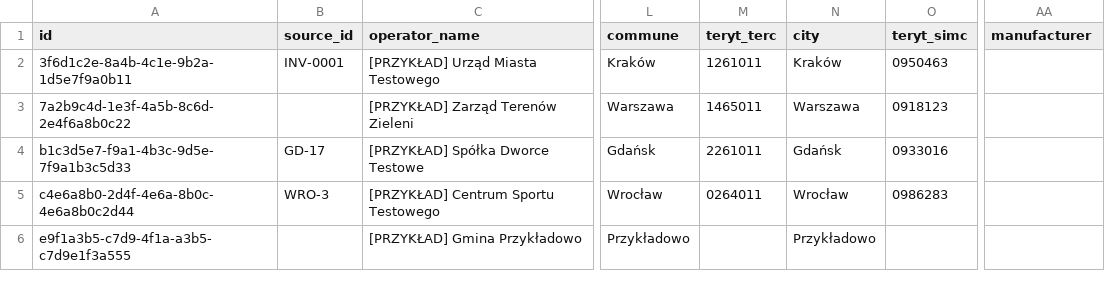
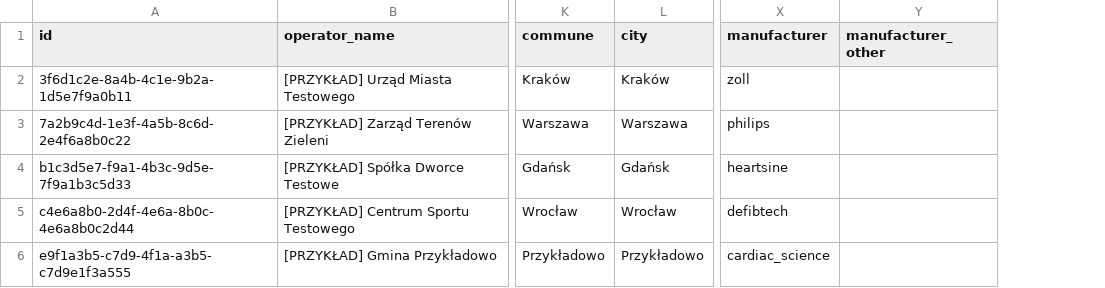
Before and after one commit to agorska02/aed4U, a CSV file: schema/aed-example.csv, drawn as a sheet; only a part is shown, gaps mark what is left out; removed rows and columns are numbered as before the commit, all else as after; the diff names each change by its address in the sheet, - before the commit and + after, or states it on an @@ line.

```diff
--- a/schema/aed-example.csv
+++ b/schema/aed-example.csv
-column B (source_id), rows 2-5: INV-0001 |  | GD-17 | WRO-3
-column M (teryt_terc), rows 2-5: 1261011 | 1465011 | 2261011 | 0264011
-column O (teryt_simc), rows 2-5: 0950463 | 0918123 | 0933016 | 0986283
+column Y (manufacturer_other), empty
-X2 (manufacturer): (empty)
+X2 (manufacturer): zoll
-X3 (manufacturer): (empty)
+X3 (manufacturer): philips
-X4 (manufacturer): (empty)
+X4 (manufacturer): heartsine
-X5 (manufacturer): (empty)
+X5 (manufacturer): defibtech
-X6 (manufacturer): (empty)
+X6 (manufacturer): cardiac_science
```
Also changed, not shown: frontend/demo/aed-import-demo-bledy.csv, frontend/demo/aed-import-demo.csv, 30 other files.
